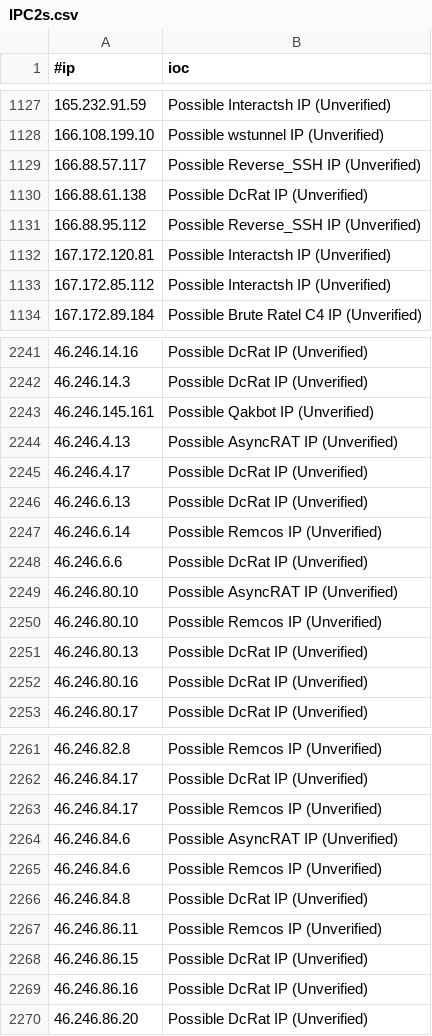
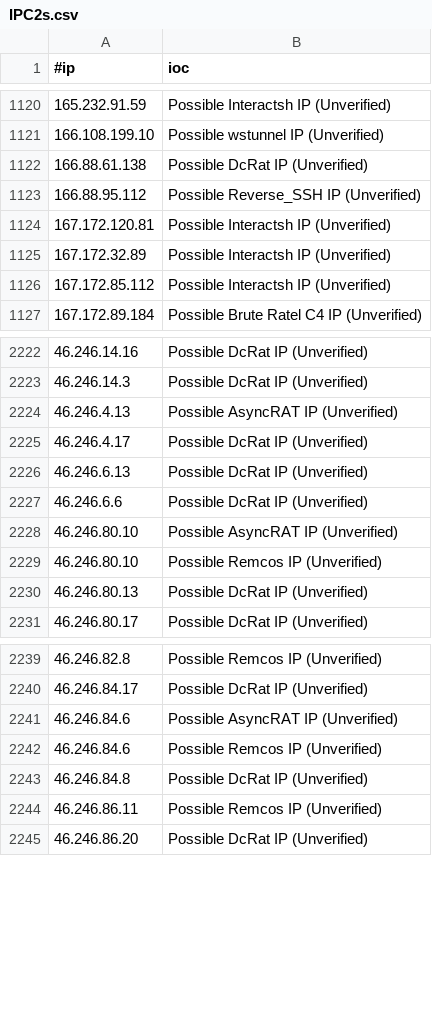
Before and after one commit to VictorCuralea/public-threat-intel-feeds, a CSV file: rawdata/c2intelfeeds/IPC2s.csv, drawn as a sheet; only a part is shown, gaps mark what is left out; removed rows and columns are numbered as before the commit, all else as after; the diff covers the shown part only; the diff names each change by its address in the sheet, - before the commit and + after, or states it on an @@ line.

Commit message:
automated data update, cron

```diff
--- a/rawdata/c2intelfeeds/IPC2s.csv
+++ b/rawdata/c2intelfeeds/IPC2s.csv
-row 1129: 166.88.57.117 | Possible Reverse_SSH IP (Unverified)
+row 1125: 167.172.32.89 | Possible Interactsh IP (Unverified)
-row 2243: 46.246.145.161 | Possible Qakbot IP (Unverified)
-row 2247: 46.246.6.14 | Possible Remcos IP (Unverified)
-row 2252: 46.246.80.16 | Possible DcRat IP (Unverified)
-row 2263: 46.246.84.17 | Possible Remcos IP (Unverified)
-row 2268: 46.246.86.15 | Possible DcRat IP (Unverified)
-row 2269: 46.246.86.16 | Possible DcRat IP (Unverified)
```
Also changed, not shown: 13 added rows and 38 removed rows elsewhere in this file, rawdata/c2intelfeeds/IPC2s-30day.csv, rawdata/cybercure/get_ips.csv, 23 other files.
